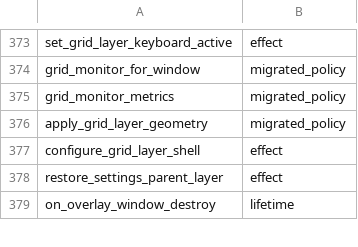
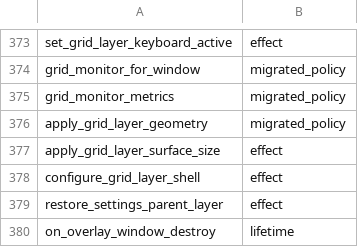
Before and after one commit to rufl/DEETTY, a TSV file: scripts/native_grid_c_classification.tsv, drawn as a sheet; only a part is shown, gaps mark what is left out.

Commit message:
Fix native resize and font zoom input

```diff
--- a/scripts/native_grid_c_classification.tsv
+++ b/scripts/native_grid_c_classification.tsv
@@ -376,2 +376,3 @@ grid_monitor_metrics	migrated_policy
 apply_grid_layer_geometry	migrated_policy
+apply_grid_layer_surface_size	effect
 configure_grid_layer_shell	effect
```
Also changed, not shown: 5 other files.
